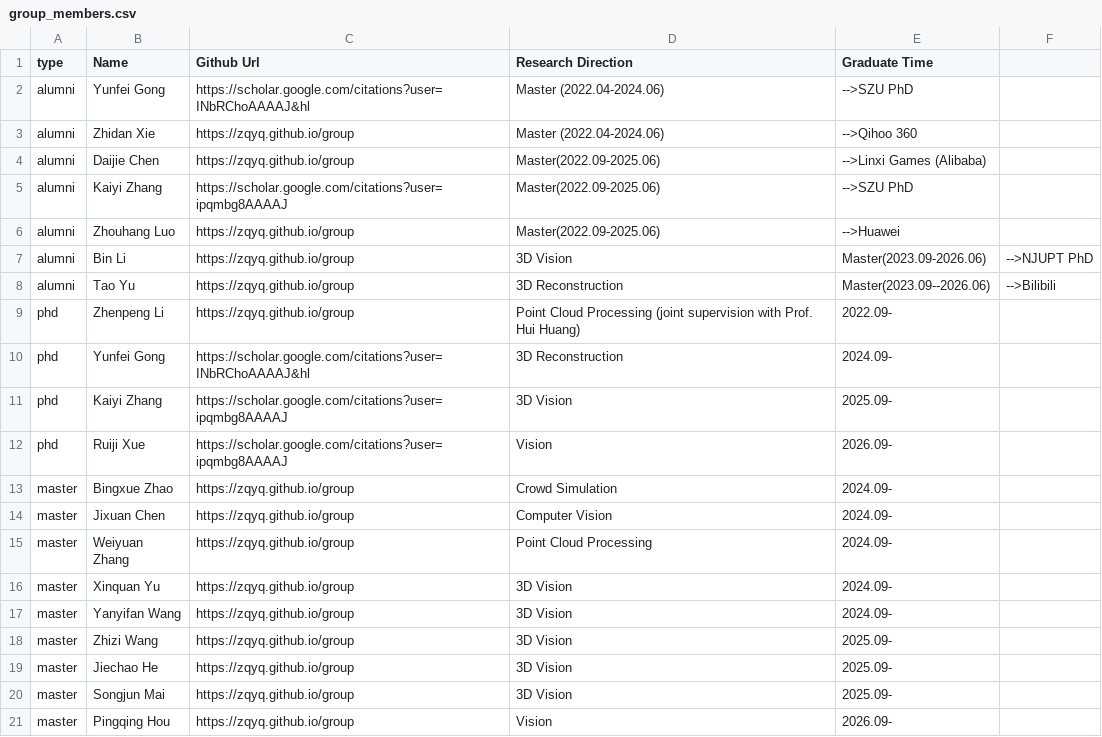
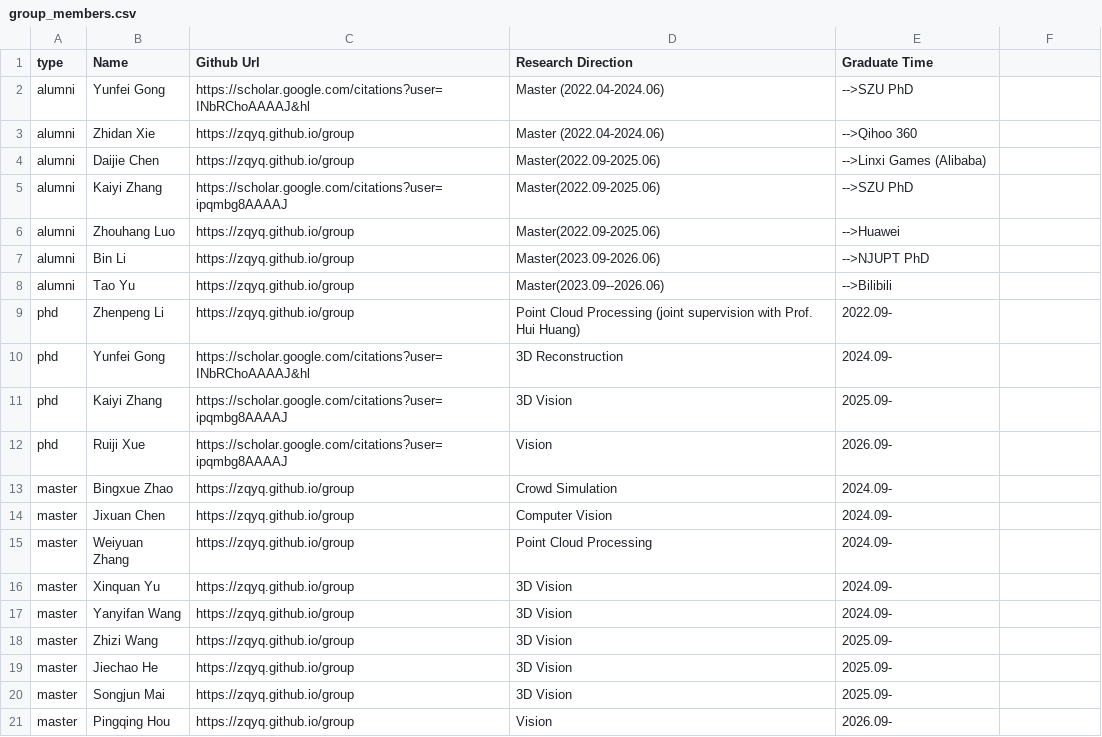
Before and after one commit to zqyq/zqyq.github.io, a CSV file: group/group_members.csv, drawn as a sheet.

Commit message:
Update group_members.csv

```diff
--- a/group/group_members.csv
+++ b/group/group_members.csv
@@ -6,4 +6,4 @@ alumni,Kaiyi Zhang,https://scholar.google.com/citations?user=ipqmbg8AAAAJ,Master
 alumni,Zhouhang Luo,https://zqyq.github.io/group, Master(2022.09-2025.06),-->Huawei
-alumni,Bin Li,https://zqyq.github.io/group,3D Vision, Master(2023.09-2026.06),-->NJUPT PhD
-alumni,Tao Yu,https://zqyq.github.io/group,3D Reconstruction, Master(2023.09--2026.06),-->Bilibili
+alumni,Bin Li,https://zqyq.github.io/group, Master(2023.09-2026.06),-->NJUPT PhD
+alumni,Tao Yu,https://zqyq.github.io/group, Master(2023.09--2026.06),-->Bilibili
 phd,Zhenpeng Li,https://zqyq.github.io/group,Point Cloud Processing (joint supervision with Prof. Hui Huang),2022.09-
```
